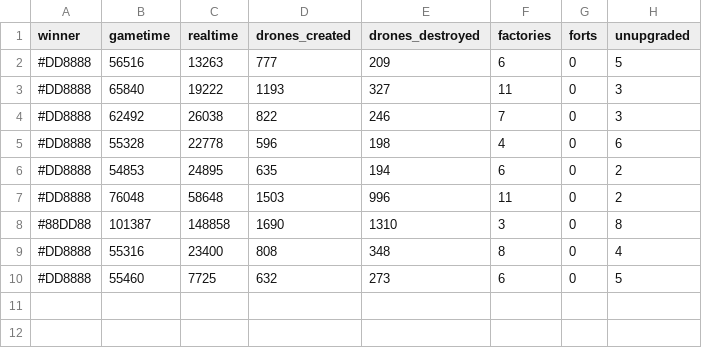
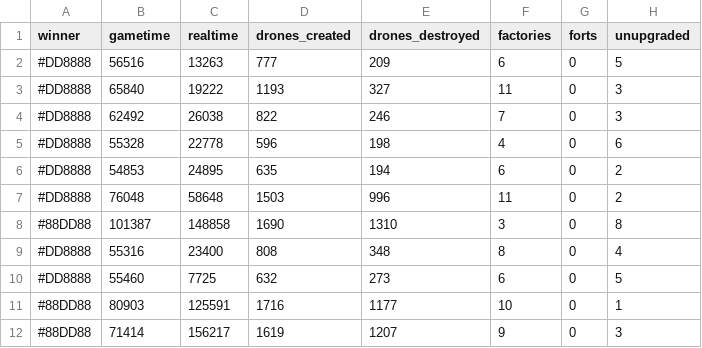
Before and after one commit to hugy-ku/target, a CSV file: statistics.csv, drawn as a sheet; the diff names each change by its address in the sheet, - before the commit and + after, or states it on an @@ line.

```diff
--- a/statistics.csv
+++ b/statistics.csv
+row 11: #88DD88 | 80903 | 125591 | 1716 | 1177 | 10 | 0 | 1
+row 12: #88DD88 | 71414 | 156217 | 1619 | 1207 | 9 | 0 | 3
```
Also changed, not shown: 9 other files.
